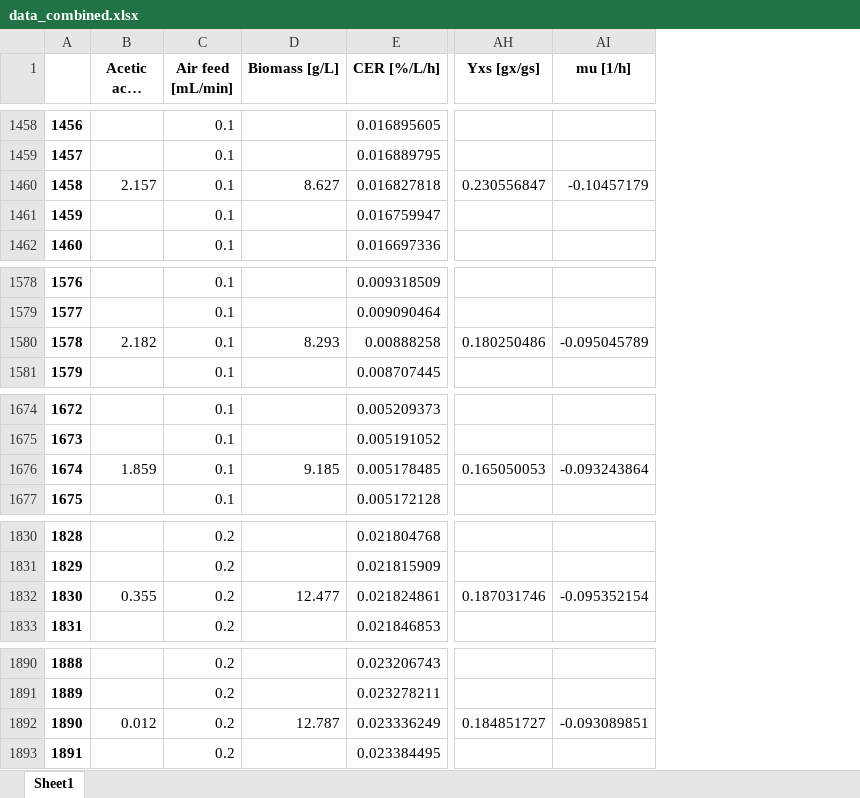
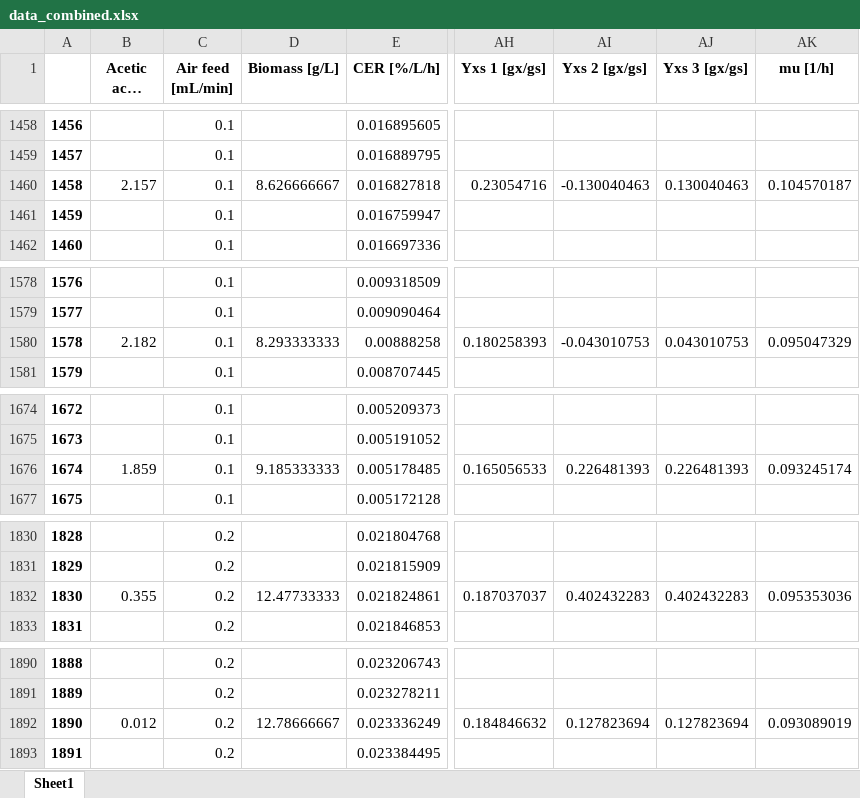
Before and after one commit to boripf/hybrid-model-corynebacterium, an Excel workbook: data/data_combined.xlsx, sheet Sheet1, drawn as a sheet; only a part is shown, gaps mark what is left out; long unchanged cells end in …; values as stored, in another font and other column widths than the file's, no borders; removed rows and columns are numbered as before the commit, all else as after; the diff covers the shown part only; the diff names each change by its address in the sheet, - before the commit and + after, or states it on an @@ line.

Commit message:
biomass and Yxs

```diff
--- a/data/data_combined.xlsx (sheet Sheet1)
+++ b/data/data_combined.xlsx (sheet Sheet1)
-column AH (Yxs [gx/gs]), row 1460: 0.230556847; row 1580: 0.180250486; row 1676: 0.165050053; row 1832: 0.187031746; row 1892: 0.184851727
+column AH (Yxs 1 [gx/gs]), row 1460: 0.23054716; row 1580: 0.180258393; row 1676: 0.165056533; row 1832: 0.187037037; row 1892: 0.184846632
+column AI (Yxs 2 [gx/gs]), row 1460: -0.130040463; row 1580: -0.043010753; row 1676: 0.226481393; row 1832: 0.402432283; row 1892: 0.127823694
+column AJ (Yxs 3 [gx/gs]), row 1460: 0.130040463; row 1580: 0.043010753; row 1676: 0.226481393; row 1832: 0.402432283; row 1892: 0.127823694
-D1460 (Biomass [g/L]): 8.627
+D1460 (Biomass [g/L]): 8.626666667
-AK1460 (mu [1/h]): -0.10457179
+AK1460 (mu [1/h]): 0.104570187
-D1580 (Biomass [g/L]): 8.293
+D1580 (Biomass [g/L]): 8.293333333
-AK1580 (mu [1/h]): -0.095045789
+AK1580 (mu [1/h]): 0.095047329
-D1676 (Biomass [g/L]): 9.185
+D1676 (Biomass [g/L]): 9.185333333
-AK1676 (mu [1/h]): -0.093243864
+AK1676 (mu [1/h]): 0.093245174
-D1832 (Biomass [g/L]): 12.477
+D1832 (Biomass [g/L]): 12.47733333
-AK1832 (mu [1/h]): -0.095352154
+AK1832 (mu [1/h]): 0.095353036
-D1892 (Biomass [g/L]): 12.787
+D1892 (Biomass [g/L]): 12.78666667
-AK1892 (mu [1/h]): -0.093089851
+AK1892 (mu [1/h]): 0.093089019
```
Also changed, not shown: 36 edited cells elsewhere in this sheet, data/Yxs_table.xlsx, 5 other files.
